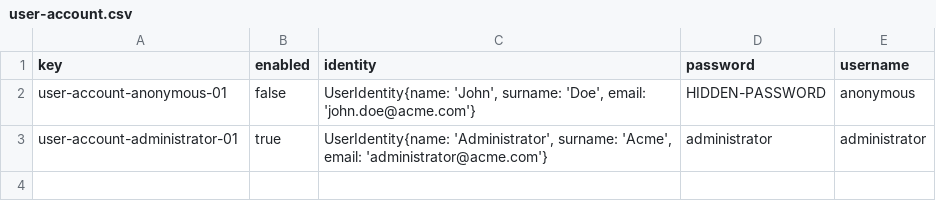
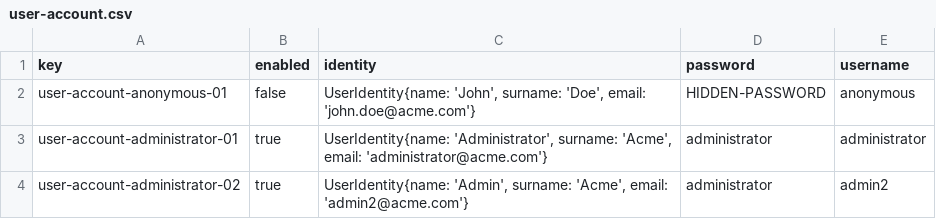
Before and after one commit to antcardia/Acme-L3-D04, a CSV file: src/main/webapp/WEB-INF/resources/initial-data/user-account.csv, drawn as a sheet.

Commit message:
Admin creado

```diff
--- a/src/main/webapp/WEB-INF/resources/initial-data/user-account.csv
+++ b/src/main/webapp/WEB-INF/resources/initial-data/user-account.csv
@@ -3 +3,2 @@ user-account-anonymous-01,false,"UserIdentity{name: 'John', surname: 'Doe', emai
 user-account-administrator-01,true,"UserIdentity{name: 'Administrator', surname: 'Acme', email: 'administrator@acme.com'}",administrator,administrator
+user-account-administrator-02,true,"UserIdentity{name: 'Admin', surname: 'Acme', email: 'admin2@acme.com'}",administrator,admin2
```
Also changed, not shown: 1 other file.
